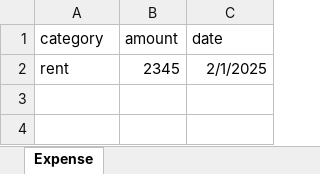
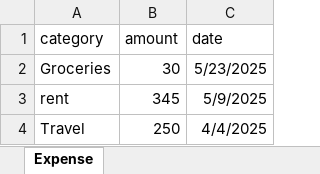
Before and after one commit to comrade-047/FinTrack, an Excel workbook: server/expense_details.xlsx, sheet Expense, drawn as a sheet; values as stored, in another font and other column widths than the file's, no borders; addresses are those after the commit; the diff names each change by its address in the sheet, - before the commit and + after, or states it on an @@ line.

```diff
--- a/server/expense_details.xlsx (sheet Expense)
+++ b/server/expense_details.xlsx (sheet Expense)
+row 2: Groceries | 30 | 5/23/2025
-B3 (amount): 2345
+B3 (amount): 345
-C3 (date): 2/1/2025
+C3 (date): 5/9/2025
+row 4: Travel | 250 | 4/4/2025
```
Also changed, not shown: 3 other files.
